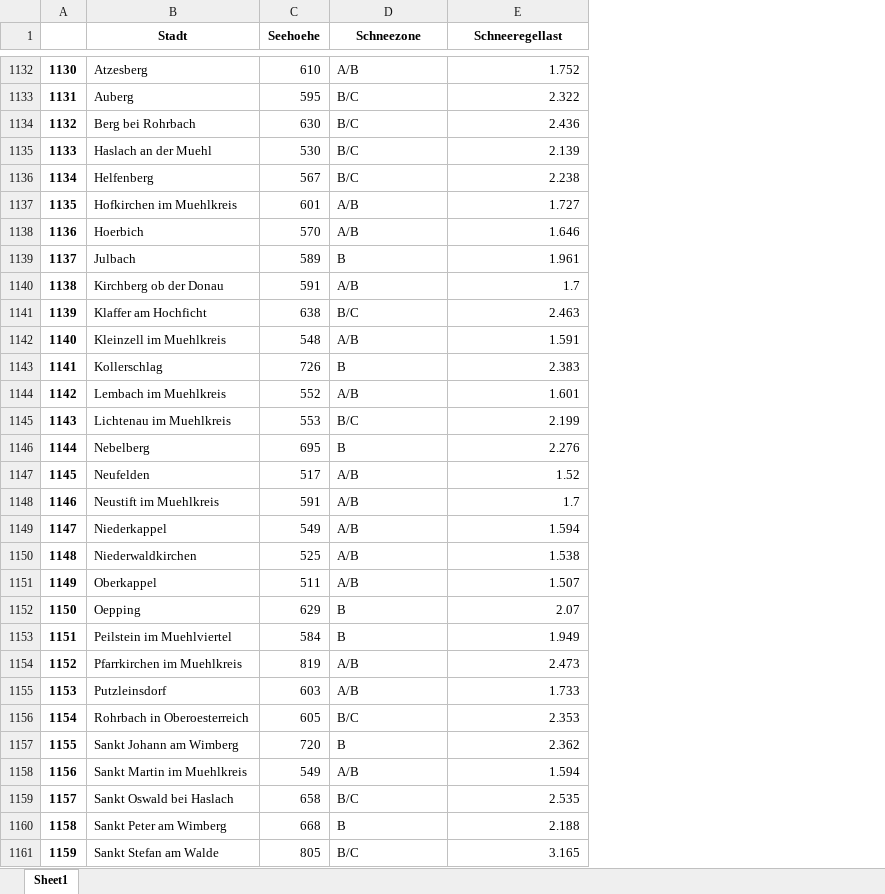
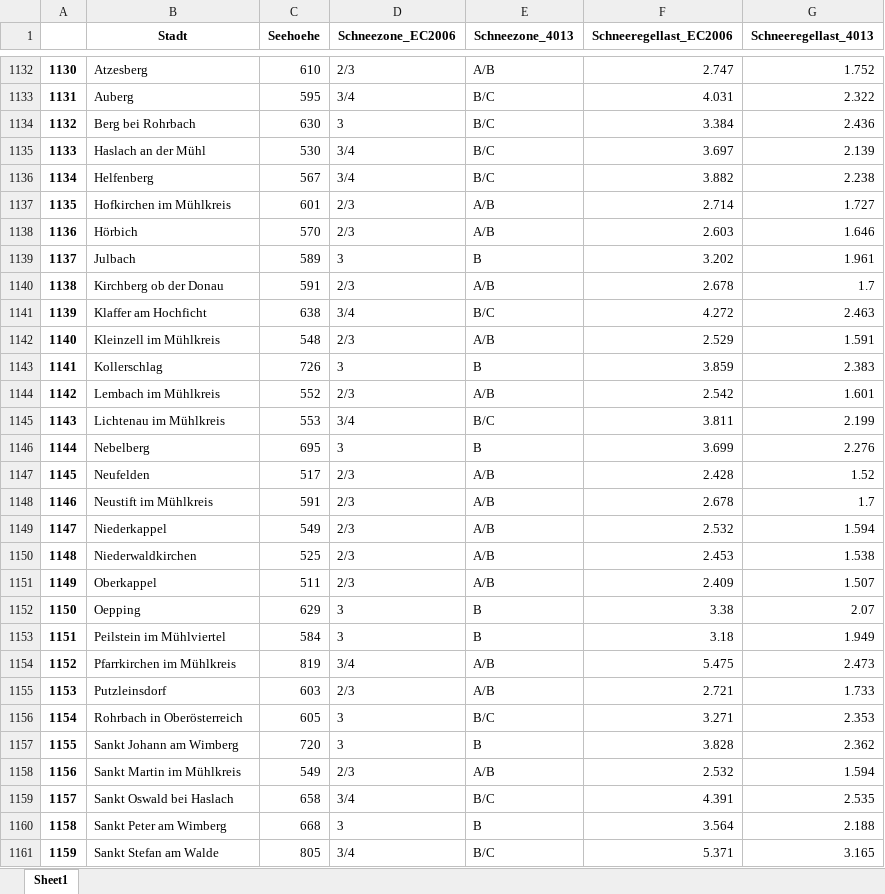
Before and after one commit to JacekNiedzielski/Scheelastvergleich, an Excel workbook: Schneeregellasten.xlsx, sheet Sheet1, drawn as a sheet; only a part is shown, gaps mark what is left out; values as stored, in another font and other column widths than the file's, no borders; addresses are those after the commit; the diff covers the shown part only; the diff names each change by its address in the sheet, - before the commit and + after, or states it on an @@ line.

```diff
--- a/Schneeregellasten.xlsx (sheet Sheet1)
+++ b/Schneeregellasten.xlsx (sheet Sheet1)
+column D (Schneezone_EC2006), rows 1132-1161: 2/3 | 3/4 | 3 | 3/4 | 3/4 | 2/3 | 2/3 | 3 | 2/3 | 3/4 | 2/3 | 3 | 2/3 | 3/4 | 3 | 2/3 | 2/3 | 2/3 | 2/3 | 2/3 | 3 | 3 | 3/4 | 2/3 | 3 | 3 | 2/3 | 3/4 | 3 | 3/4
+column F (Schneeregellast_EC2006), rows 1132-1161: 2.747 | 4.031 | 3.384 | 3.697 | 3.882 | 2.714 | 2.603 | 3.202 | 2.678 | 4.272 | 2.529 | 3.859 | 2.542 | 3.811 | 3.699 | 2.428 | 2.678 | 2.532 | 2.453 | 2.409 | 3.38 | 3.18 | 5.475 | 2.721 | 3.271 | 3.828 | 2.532 | 4.391 | 3.564 | 5.371
-E1: Schneezone
+E1: Schneezone_4013
-G1: Schneeregellast
+G1: Schneeregellast_4013
-B1135 (Stadt): Haslach an der Muehl
+B1135 (Stadt): Haslach an der Mühl
-B1137 (Stadt): Hofkirchen im Muehlkreis
+B1137 (Stadt): Hofkirchen im Mühlkreis
-B1138 (Stadt): Hoerbich
+B1138 (Stadt): Hörbich
-B1142 (Stadt): Kleinzell im Muehlkreis
+B1142 (Stadt): Kleinzell im Mühlkreis
-B1144 (Stadt): Lembach im Muehlkreis
+B1144 (Stadt): Lembach im Mühlkreis
-B1145 (Stadt): Lichtenau im Muehlkreis
+B1145 (Stadt): Lichtenau im Mühlkreis
-B1148 (Stadt): Neustift im Muehlkreis
+B1148 (Stadt): Neustift im Mühlkreis
-B1153 (Stadt): Peilstein im Muehlviertel
+B1153 (Stadt): Peilstein im Mühlviertel
-B1154 (Stadt): Pfarrkirchen im Muehlkreis
+B1154 (Stadt): Pfarrkirchen im Mühlkreis
-B1156 (Stadt): Rohrbach in Oberoesterreich
+B1156 (Stadt): Rohrbach in Oberösterreich
-B1158 (Stadt): Sankt Martin im Muehlkreis
+B1158 (Stadt): Sankt Martin im Mühlkreis
```
Also changed, not shown: 398 edited cells elsewhere in this sheet, 13 other files.
